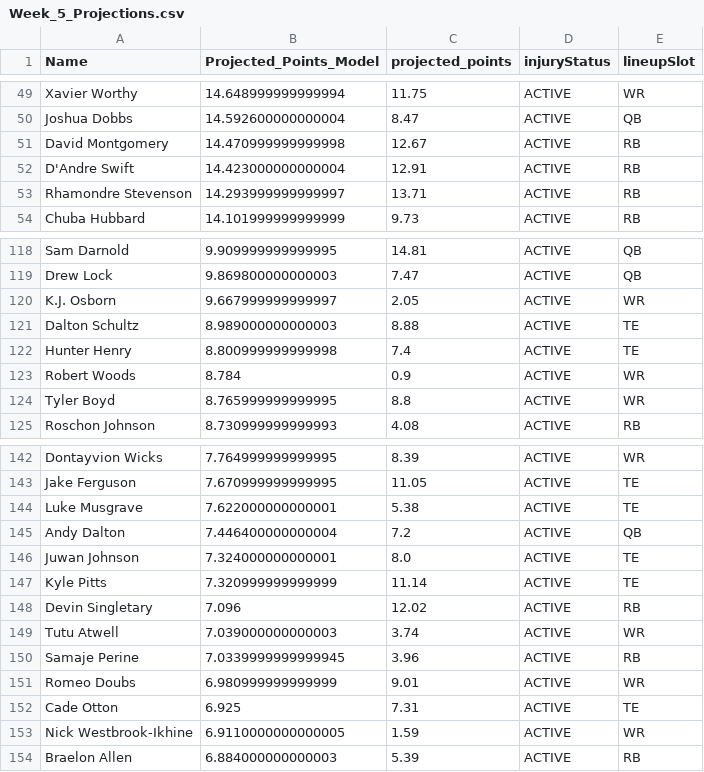
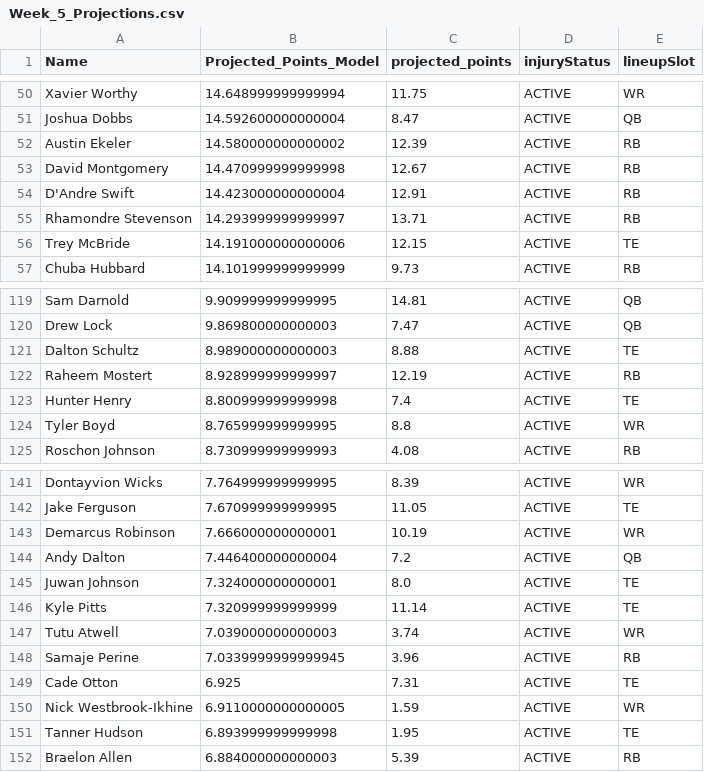
Before and after one commit to jordanlu4/Fantasy-Predictor, a CSV file: Week_5_Projections.csv, drawn as a sheet; only a part is shown, gaps mark what is left out; removed rows and columns are numbered as before the commit, all else as after; the diff covers the shown part only; the diff names each change by its address in the sheet, - before the commit and + after, or states it on an @@ line.

```diff
--- a/Week_5_Projections.csv
+++ b/Week_5_Projections.csv
+row 52: Austin Ekeler | 14.580000000000002 | 12.39 | ACTIVE | RB
+row 56: Trey McBride | 14.191000000000006 | 12.15 | ACTIVE | TE
-row 120: K.J. Osborn | 9.667999999999997 | 2.05 | ACTIVE | WR
+row 122: Raheem Mostert | 8.928999999999997 | 12.19 | ACTIVE | RB
-row 123: Robert Woods | 8.784 | 0.9 | ACTIVE | WR
-row 144: Luke Musgrave | 7.622000000000001 | 5.38 | ACTIVE | TE
+row 143: Demarcus Robinson | 7.666000000000001 | 10.19 | ACTIVE | WR
-row 148: Devin Singletary | 7.096 | 12.02 | ACTIVE | RB
-row 151: Romeo Doubs | 6.980999999999999 | 9.01 | ACTIVE | WR
+row 151: Tanner Hudson | 6.893999999999998 | 1.95 | ACTIVE | TE
```
Also changed, not shown: 8 added rows, 7 removed rows and 21 moved rows elsewhere in this file, 5 other files.
